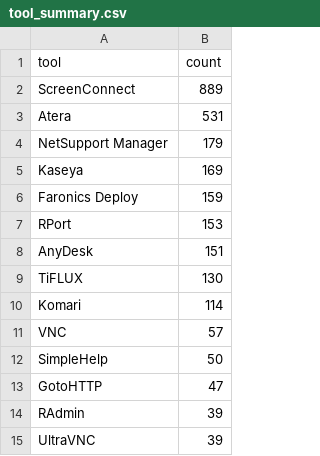
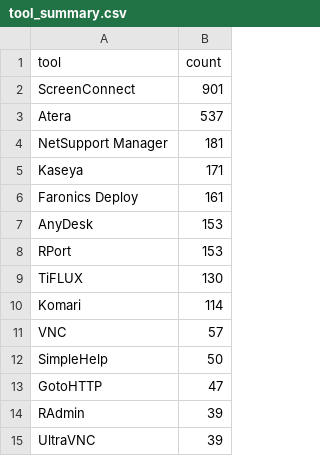
Before and after one commit to Threat-Hunting-Journal/RMM-Tool-Tracking, a CSV file: docs/tool_summary.csv, drawn as a sheet; only a part is shown.

```diff
--- a/docs/tool_summary.csv
+++ b/docs/tool_summary.csv
@@ -1,9 +1,9 @@
 tool,count
-ScreenConnect,889
-Atera,531
-NetSupport Manager,179
-Kaseya,169
-Faronics Deploy,159
+ScreenConnect,901
+Atera,537
+NetSupport Manager,181
+Kaseya,171
+Faronics Deploy,161
+AnyDesk,153
 RPort,153
-AnyDesk,151
 TiFLUX,130
```
Also changed, not shown: docs/findings.csv, findings.csv, 1 other file.
